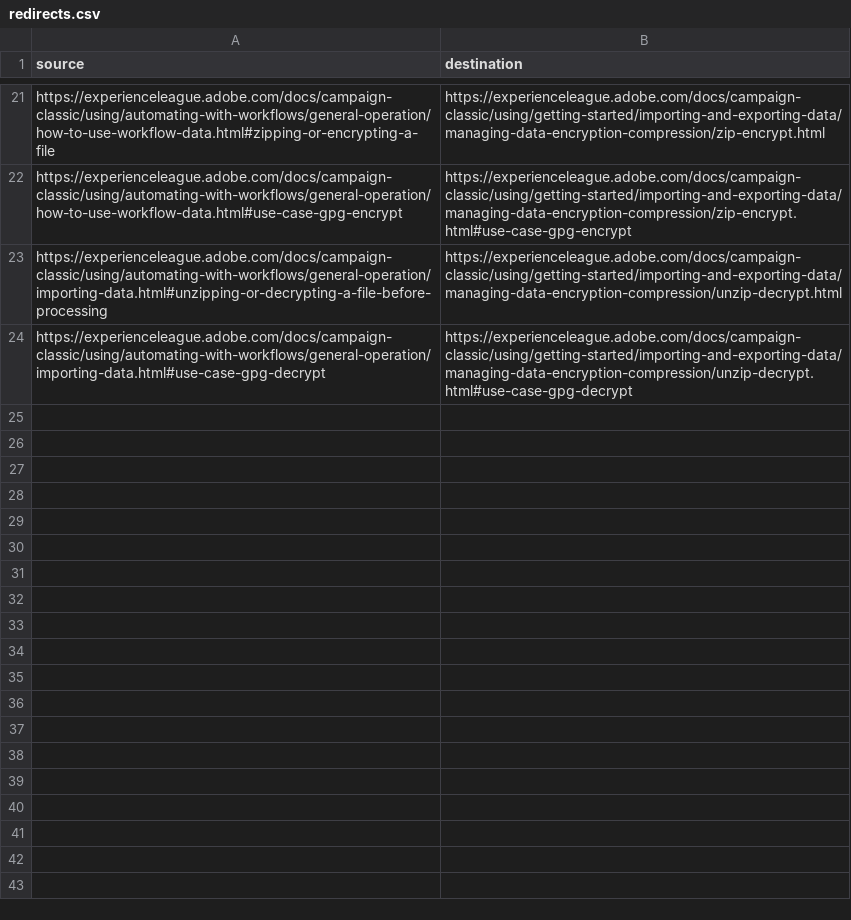
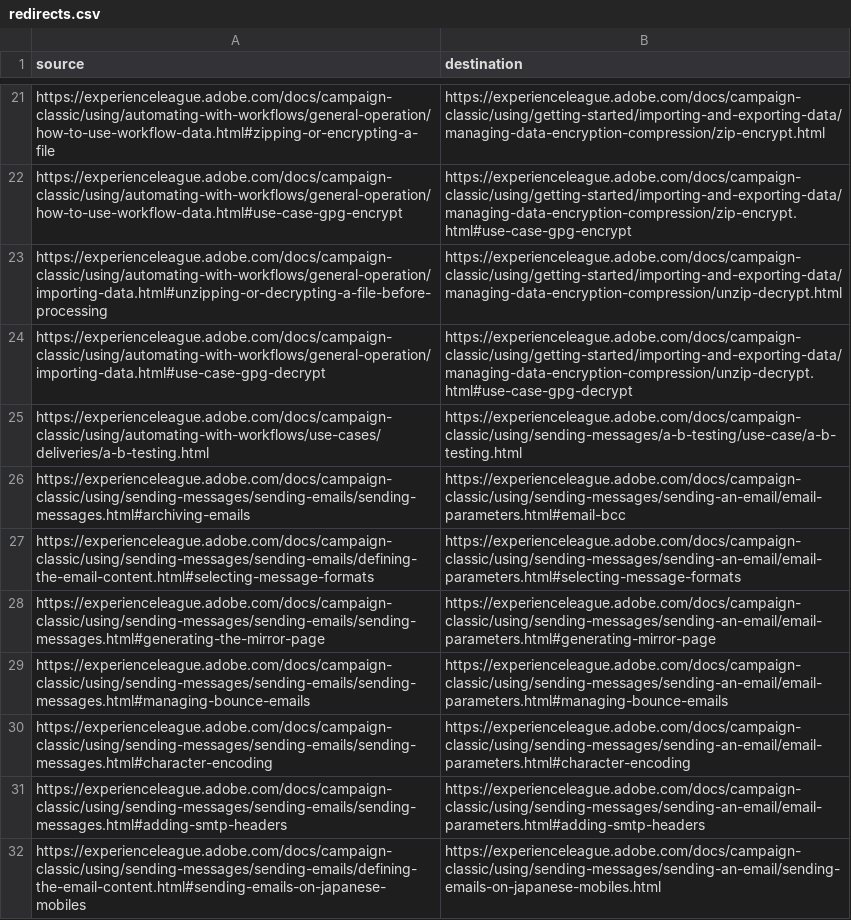
Before and after one commit to AdobeDocs/campaign-classic.it-IT, a CSV file: help/redirects.csv, drawn as a sheet; only a part is shown, gaps mark what is left out; the diff names each change by its address in the sheet, - before the commit and + after, or states it on an @@ line.

```diff
--- a/help/redirects.csv
+++ b/help/redirects.csv
+row 25: https://experienceleague.adobe.com/docs/campaign-classic/using/automating-with-workflows/use-cases/deliveries/a-b-testing.html | https://experienceleague.adobe.com/docs/campaign-classic/using/sending-messages/a-b-testing/use-case/a-b-testing.html
+row 26: https://experienceleague.adobe.com/docs/campaign-classic/using/sending-messages/sending-emails/sending-messages.html#archiving-emails | https://experienceleague.adobe.com/docs/campaign-classic/using/sending-messages/sending-an-email/email-parameters.html#email-bcc
+row 27: https://experienceleague.adobe.com/docs/campaign-classic/using/sending-messages/sending-emails/defining-the-email-content.html#selecting-message-formats | https://experienceleague.adobe.com/docs/campaign-classic/using/sending-messages/sending-an-email/email-parameters.html#selecting-message-formats
+row 28: https://experienceleague.adobe.com/docs/campaign-classic/using/sending-messages/sending-emails/sending-messages.html#generating-the-mirror-page | https://experienceleague.adobe.com/docs/campaign-classic/using/sending-messages/sending-an-email/email-parameters.html#generating-mirror-page
+row 29: https://experienceleague.adobe.com/docs/campaign-classic/using/sending-messages/sending-emails/sending-messages.html#managing-bounce-emails | https://experienceleague.adobe.com/docs/campaign-classic/using/sending-messages/sending-an-email/email-parameters.html#managing-bounce-emails
+row 30: https://experienceleague.adobe.com/docs/campaign-classic/using/sending-messages/sending-emails/sending-messages.html#character-encoding | https://experienceleague.adobe.com/docs/campaign-classic/using/sending-messages/sending-an-email/email-parameters.html#character-encoding
+row 31: https://experienceleague.adobe.com/docs/campaign-classic/using/sending-messages/sending-emails/sending-messages.html#adding-smtp-headers | https://experienceleague.adobe.com/docs/campaign-classic/using/sending-messages/sending-an-email/email-parameters.html#adding-smtp-headers
+row 32: https://experienceleague.adobe.com/docs/campaign-classic/using/sending-messages/sending-emails/defining-the-email-content.html#sending-emails-on-japanese-mobiles | https://experienceleague.adobe.com/docs/campaign-classic/using/sending-messages/sending-an-email/sending-emails-on-japanese-mobiles.html
```
Also changed, not shown: 45 other files.
